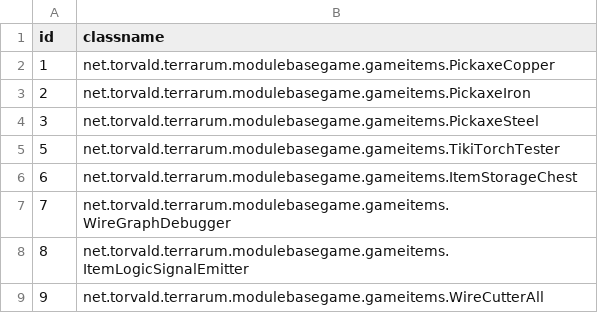
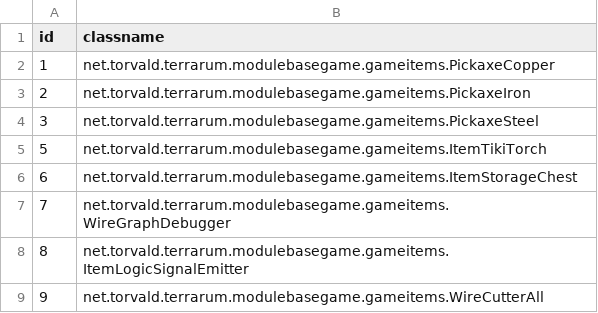
Before and after one commit to curioustorvald/Terrarum, a CSV file: assets/mods/basegame/items/itemid.csv, drawn as a sheet.

```diff
--- a/assets/mods/basegame/items/itemid.csv
+++ b/assets/mods/basegame/items/itemid.csv
@@ -4,3 +4,3 @@
 "3";"net.torvald.terrarum.modulebasegame.gameitems.PickaxeSteel"
-"5";"net.torvald.terrarum.modulebasegame.gameitems.TikiTorchTester"
+"5";"net.torvald.terrarum.modulebasegame.gameitems.ItemTikiTorch"
 "6";"net.torvald.terrarum.modulebasegame.gameitems.ItemStorageChest"
```
Also changed, not shown: 21 other files.
